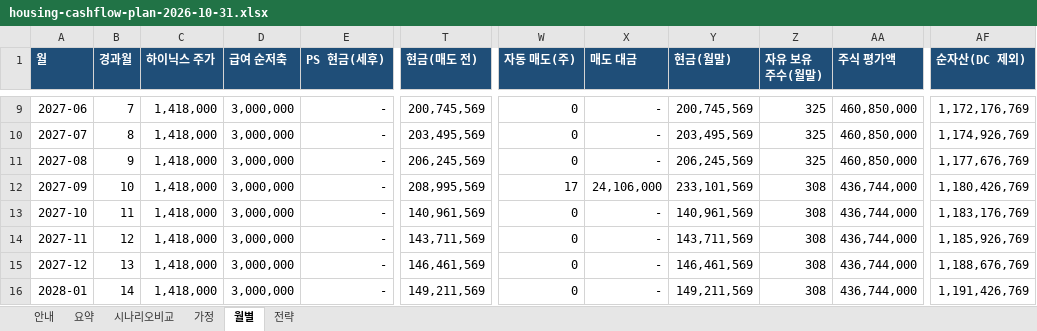
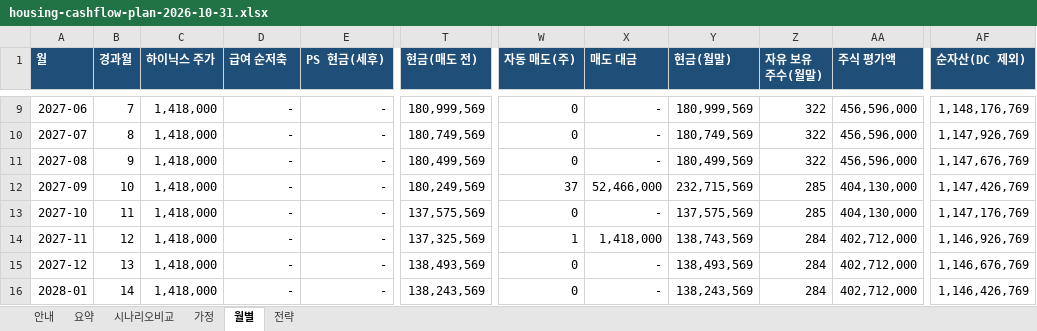
Before and after one commit to stevekoo-ai/Repo_name, an Excel workbook: report/housing/housing-cashflow-plan-2026-10-31.xlsx, sheet 월별, drawn as a sheet; only a part is shown, gaps mark what is left out; values as stored, in another font and other column widths than the file's, no borders; the diff covers the shown part only; the diff names each change by its address in the sheet, - before the commit and + after, or states it on an @@ line.

```diff
--- a/report/housing/housing-cashflow-plan-2026-10-31.xlsx (sheet 월별)
+++ b/report/housing/housing-cashflow-plan-2026-10-31.xlsx (sheet 월별)
-D9:D16 (급여 순저축): 3,000,000
+D9:D16 (급여 순저축): -
-T9 (현금(매도 전)): 200,745,569
+T9 (현금(매도 전)): 180,999,569
-Y9 (현금(월말)): 200,745,569
+Y9 (현금(월말)): 180,999,569
-Z9:Z11 (자유 보유 주수(월말)): 325
+Z9:Z11 (자유 보유 주수(월말)): 322
-AA9:AA11 (주식 평가액): 460,850,000
+AA9:AA11 (주식 평가액): 456,596,000
-AF9 (순자산(DC 제외)): 1,172,176,769
+AF9 (순자산(DC 제외)): 1,148,176,769
-T10 (현금(매도 전)): 203,495,569
+T10 (현금(매도 전)): 180,749,569
-Y10 (현금(월말)): 203,495,569
+Y10 (현금(월말)): 180,749,569
-AF10 (순자산(DC 제외)): 1,174,926,769
+AF10 (순자산(DC 제외)): 1,147,926,769
-T11 (현금(매도 전)): 206,245,569
+T11 (현금(매도 전)): 180,499,569
-Y11 (현금(월말)): 206,245,569
+Y11 (현금(월말)): 180,499,569
-AF11 (순자산(DC 제외)): 1,177,676,769
+AF11 (순자산(DC 제외)): 1,147,676,769
-T12 (현금(매도 전)): 208,995,569
+T12 (현금(매도 전)): 180,249,569
-W12 (자동 매도(주)): 17
+W12 (자동 매도(주)): 37
-X12 (매도 대금): 24,106,000
+X12 (매도 대금): 52,466,000
-Y12 (현금(월말)): 233,101,569
+Y12 (현금(월말)): 232,715,569
-Z12:Z13 (자유 보유 주수(월말)): 308
+Z12:Z13 (자유 보유 주수(월말)): 285
-AA12:AA13 (주식 평가액): 436,744,000
+AA12:AA13 (주식 평가액): 404,130,000
-AF12 (순자산(DC 제외)): 1,180,426,769
+AF12 (순자산(DC 제외)): 1,147,426,769
-T13 (현금(매도 전)): 140,961,569
+T13 (현금(매도 전)): 137,575,569
-Y13 (현금(월말)): 140,961,569
+Y13 (현금(월말)): 137,575,569
-AF13 (순자산(DC 제외)): 1,183,176,769
+AF13 (순자산(DC 제외)): 1,147,176,769
-T14 (현금(매도 전)): 143,711,569
+T14 (현금(매도 전)): 137,325,569
-W14 (자동 매도(주)): 0
+W14 (자동 매도(주)): 1
-X14 (매도 대금): -
+X14 (매도 대금): 1,418,000
-Y14 (현금(월말)): 143,711,569
+Y14 (현금(월말)): 138,743,569
-Z14:Z16 (자유 보유 주수(월말)): 308
+Z14:Z16 (자유 보유 주수(월말)): 284
-AA14:AA16 (주식 평가액): 436,744,000
+AA14:AA16 (주식 평가액): 402,712,000
-AF14 (순자산(DC 제외)): 1,185,926,769
+AF14 (순자산(DC 제외)): 1,146,926,769
-T15 (현금(매도 전)): 146,461,569
+T15 (현금(매도 전)): 138,493,569
-Y15 (현금(월말)): 146,461,569
+Y15 (현금(월말)): 138,493,569
-AF15 (순자산(DC 제외)): 1,188,676,769
+AF15 (순자산(DC 제외)): 1,146,676,769
-T16 (현금(매도 전)): 149,211,569
+T16 (현금(매도 전)): 138,243,569
-Y16 (현금(월말)): 149,211,569
+Y16 (현금(월말)): 138,243,569
-AF16 (순자산(DC 제외)): 1,191,426,769
+AF16 (순자산(DC 제외)): 1,146,426,769
```
Also changed, not shown: 344 edited cells elsewhere in this sheet, sheet 시나리오비교, sheet 요약, sheet 가정, 2 other files.
